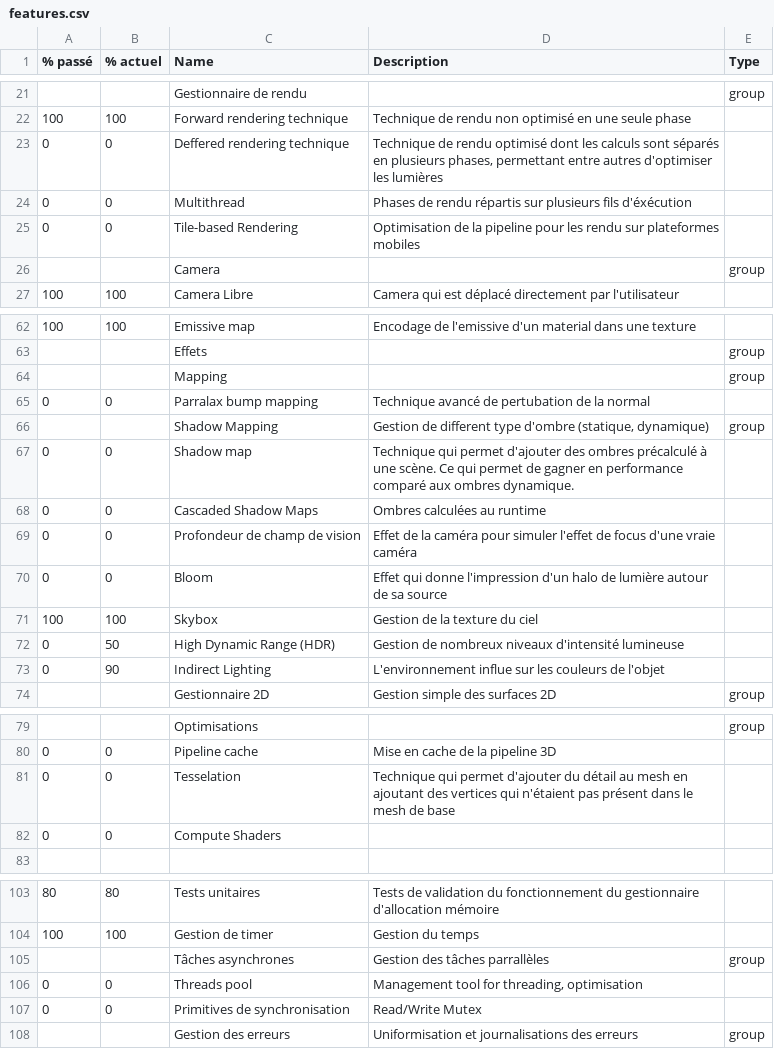
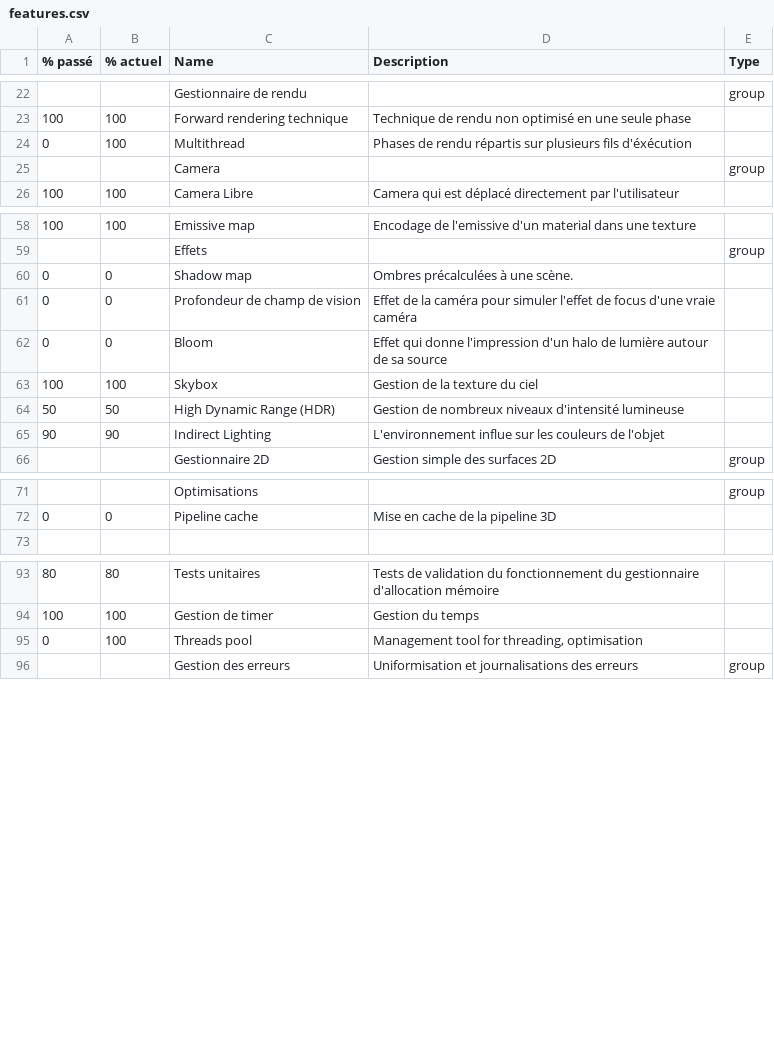
Before and after one commit to Lugdunum3D/Lugdunum-Tools, a CSV file: generate-doc/wbs/features.csv, drawn as a sheet; only a part is shown, gaps mark what is left out; the diff covers the shown part only.

```diff
--- a/generate-doc/wbs/features.csv
+++ b/generate-doc/wbs/features.csv
@@ -22,5 +23,3 @@
 100,100,        Forward rendering technique,Technique de rendu non optimisé en une seule phase,
-0,0,        Deffered rendering technique,"Technique de rendu optimisé dont les calculs sont séparés en plusieurs phases, permettant entre autres d'optimiser les lumières",
-0,0,        Multithread,Phases de rendu répartis sur plusieurs fils d'éxécution,
-0,0,        Tile-based Rendering,Optimisation de la pipeline pour les rendu sur plateformes mobiles,
+0,100,        Multithread,Phases de rendu répartis sur plusieurs fils d'éxécution,
 ,,    Camera,,group
@@ -63,7 +59,3 @@
 ,,    Effets,,group
-,,        Mapping,,group
-0,0,            Parralax bump mapping,Technique avancé de pertubation de la normal,
-,,        Shadow Mapping,"Gestion de different type d'ombre (statique, dynamique)",group
-0,0,            Shadow map,Technique qui permet d'ajouter des ombres précalculé à une scène. Ce qui permet de gagner en performance comparé aux ombres dynamique.,
-0,0,            Cascaded Shadow Maps,Ombres calculées au runtime,
+0,0,        Shadow map,Ombres précalculées à une scène.,
 0,0,        Profondeur de champ de vision,Effet de la caméra pour simuler l'effet de focus d'une vraie caméra ,
@@ -71,4 +63,4 @@
 100,100,        Skybox,Gestion de la texture du ciel,
-0,50,        High Dynamic Range (HDR),Gestion de nombreux niveaux d'intensité lumineuse,
-0,90,        Indirect Lighting,L'environnement influe sur les couleurs de l'objet,
+50,50,        High Dynamic Range (HDR),Gestion de nombreux niveaux d'intensité lumineuse,
+90,90,        Indirect Lighting,L'environnement influe sur les couleurs de l'objet,
 ,,    Gestionnaire 2D,Gestion simple des surfaces 2D,group
@@ -80,4 +72,2 @@
 0,0,        Pipeline cache,Mise en cache de la pipeline 3D,
-0,0,        Tesselation,Technique qui permet d'ajouter du détail au mesh en ajoutant des vertices qui n'étaient pas présent dans le mesh de base,
-0,0,        Compute Shaders,,
 ,,,,
@@ -104,5 +94,3 @@
 100,100,    Gestion de timer,Gestion du temps ,
-,,    Tâches asynchrones,Gestion des tâches parrallèles,group
-0,0,        Threads pool,"Management tool for threading, optimisation",
-0,0,        Primitives de synchronisation,Read/Write Mutex,
+0,100,    Threads pool,"Management tool for threading, optimisation",
 ,,    Gestion des erreurs,Uniformisation et journalisations des erreurs ,group
```
Also changed, not shown: 4 added rows, 10 removed rows and 7 edited cells elsewhere in this file, 5 other files.
